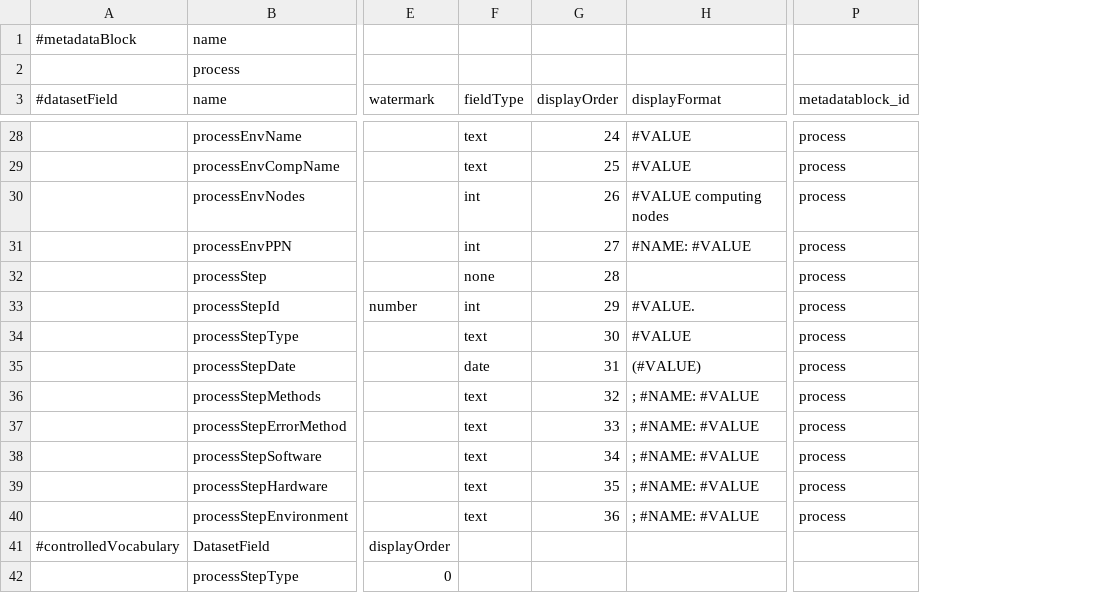
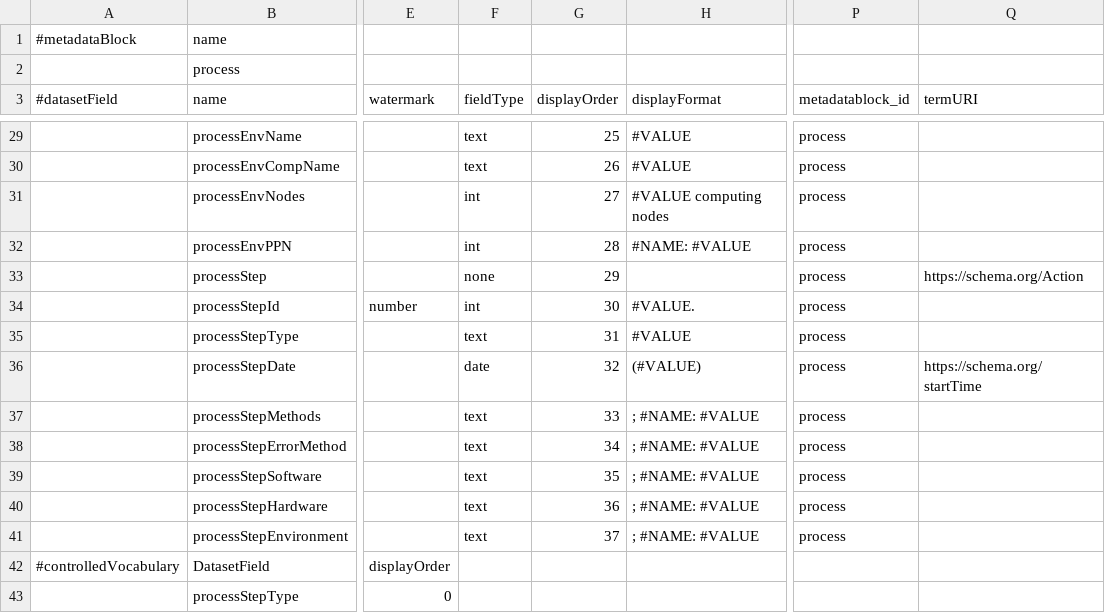
Before and after one commit to izus-fokus/darus-metadata-blocks, a TSV file: process.tsv, drawn as a sheet; only a part is shown, gaps mark what is left out; addresses are those after the commit; the diff covers the shown part only; the diff names each change by its address in the sheet, - before the commit and + after, or states it on an @@ line.

```diff
--- a/process.tsv
+++ b/process.tsv
+column Q (termURI), rows 33-36: https://schema.org/Action |  |  | https://schema.org/startTime
-G29 (displayOrder): 24
+G29 (displayOrder): 25
-G30 (displayOrder): 25
+G30 (displayOrder): 26
-G31 (displayOrder): 26
+G31 (displayOrder): 27
-G32 (displayOrder): 27
+G32 (displayOrder): 28
-G33 (displayOrder): 28
+G33 (displayOrder): 29
-G34 (displayOrder): 29
+G34 (displayOrder): 30
-G35 (displayOrder): 30
+G35 (displayOrder): 31
-G36 (displayOrder): 31
+G36 (displayOrder): 32
-G37 (displayOrder): 32
+G37 (displayOrder): 33
-G38 (displayOrder): 33
+G38 (displayOrder): 34
-G39 (displayOrder): 34
+G39 (displayOrder): 35
-G40 (displayOrder): 35
+G40 (displayOrder): 36
-G41 (displayOrder): 36
+G41 (displayOrder): 37
```
Also changed, not shown: 1 added row and 16 edited cells elsewhere in this file, EngMetaDataverse.tsv.
